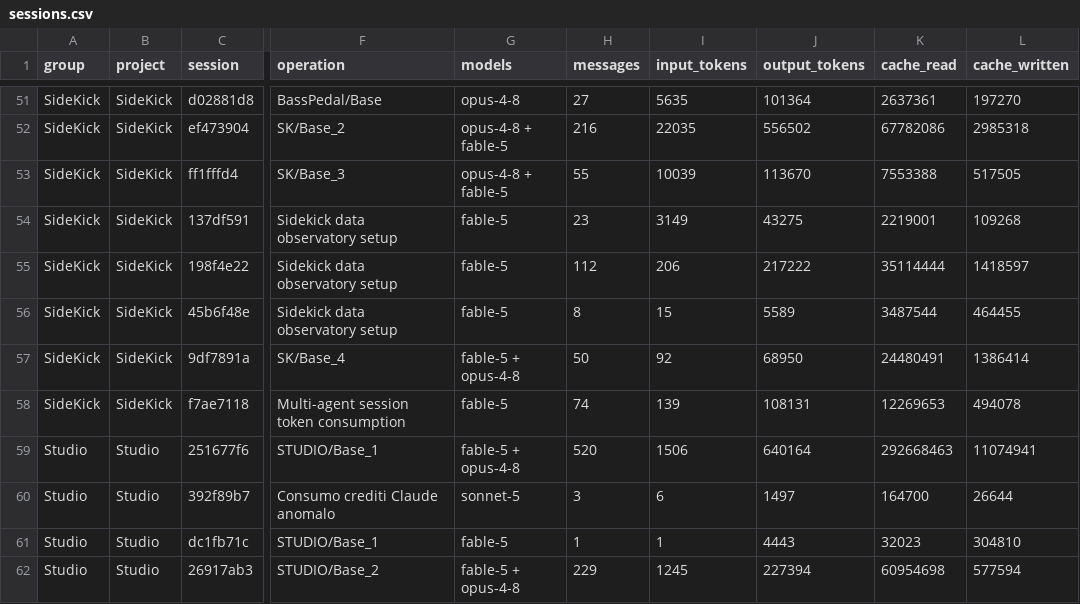
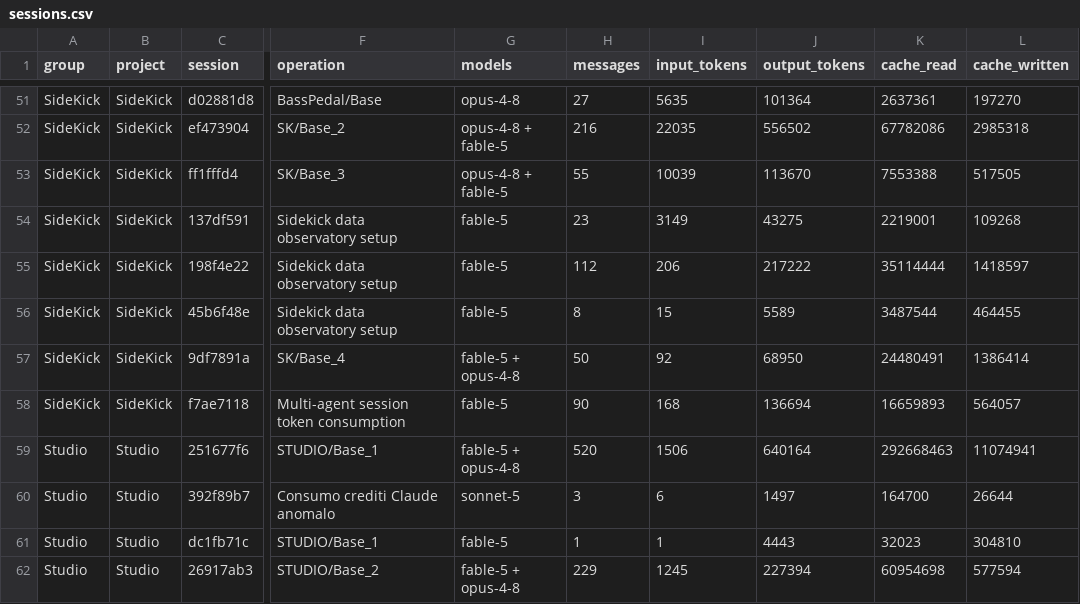
Before and after one commit to robertotommasogrossi7-bit/SideKick, a CSV file: observatory/usage/sessions.csv, drawn as a sheet; only a part is shown, gaps mark what is left out; the diff names each change by its address in the sheet, - before the commit and + after, or states it on an @@ line.

```diff
--- a/observatory/usage/sessions.csv
+++ b/observatory/usage/sessions.csv
-H58 (messages): 74
+H58 (messages): 90
-I58 (input_tokens): 139
+I58 (input_tokens): 168
-J58 (output_tokens): 108131
+J58 (output_tokens): 136694
-K58 (cache_read): 12269653
+K58 (cache_read): 16659893
-L58 (cache_written): 494078
+L58 (cache_written): 564057
```
Also changed, not shown: observatory/usage/usage.csv, observatory/usage/workflow.csv, 2 other files.
